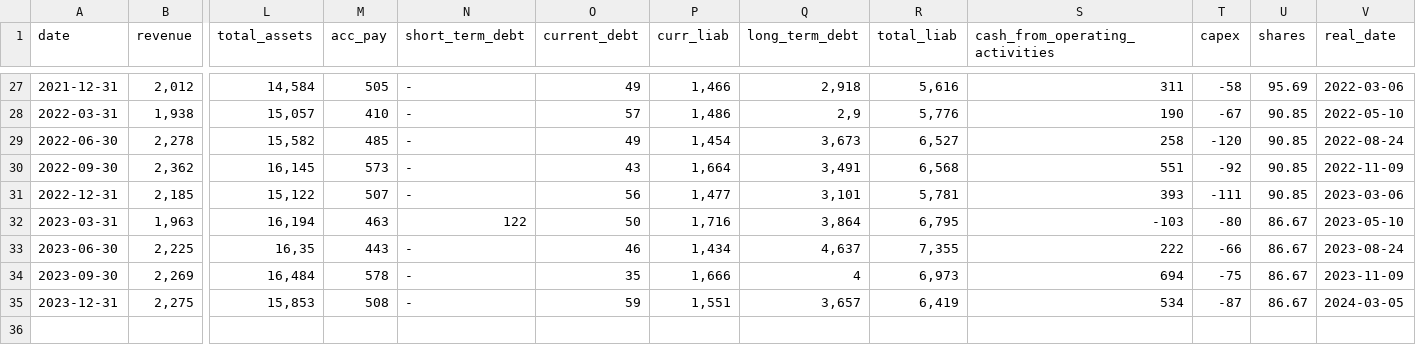
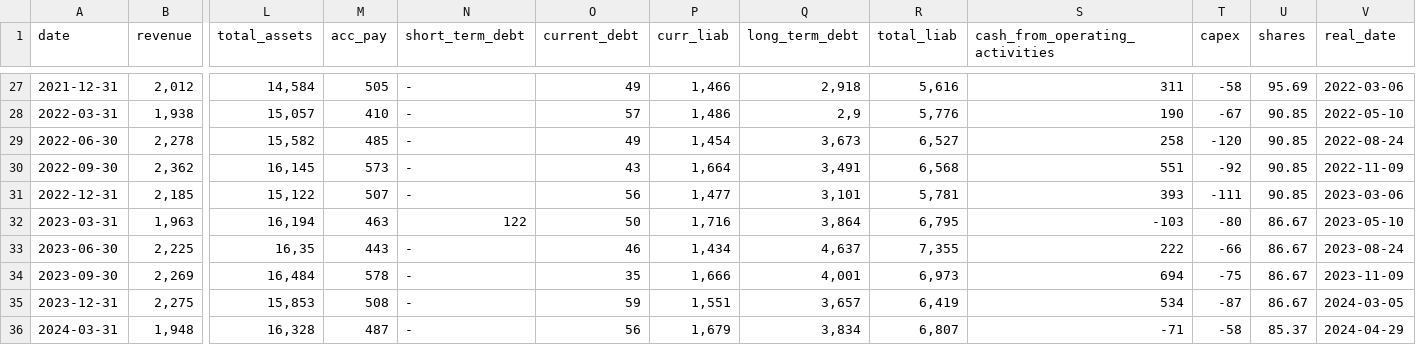
Before and after one commit to zsoltnagy89/Economy, a CSV file: data/input/STG.CO_data.csv, drawn as a sheet; only a part is shown, gaps mark what is left out; rows hold the shown columns only; the diff names each change by its address in the sheet, - before the commit and + after, or states it on an @@ line.

```diff
--- a/data/input/STG.CO_data.csv
+++ b/data/input/STG.CO_data.csv
-Q34 (long_term_debt): 4
+Q34 (long_term_debt): 4,001
+row 36: 2024-03-31 | 1,948 | 16,328 | 487 | - | 56 | 1,679 | 3,834 | 6,807 | -71 | -58 | 85.37 | 2024-04-29
```
Also changed, not shown: data/input/BWA_data.csv, data/input/HUN_data.csv, 1 other file.
